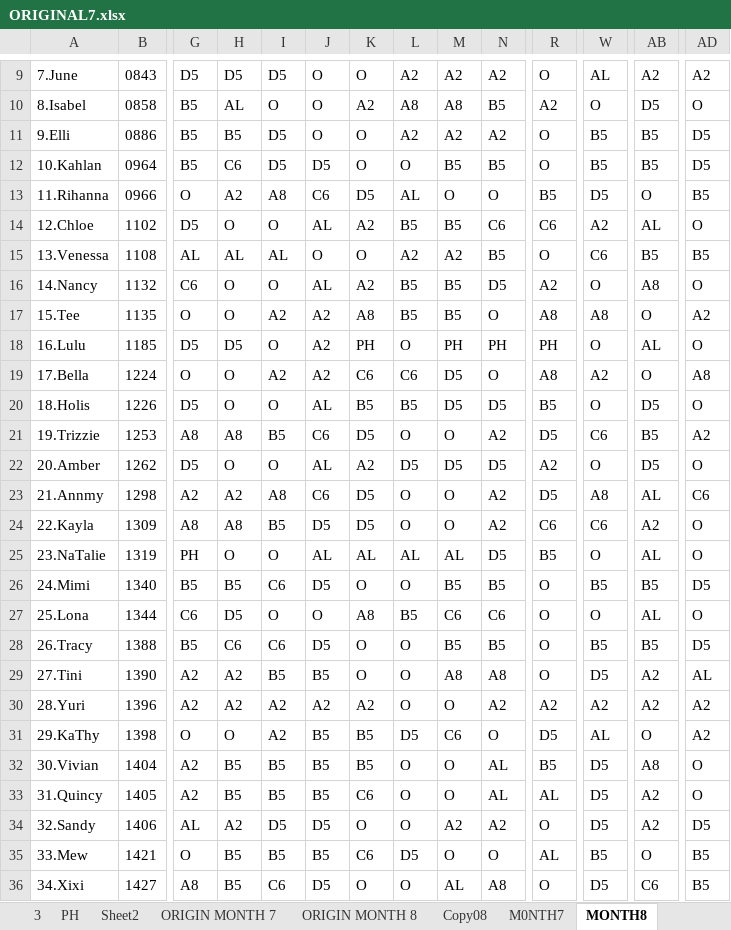
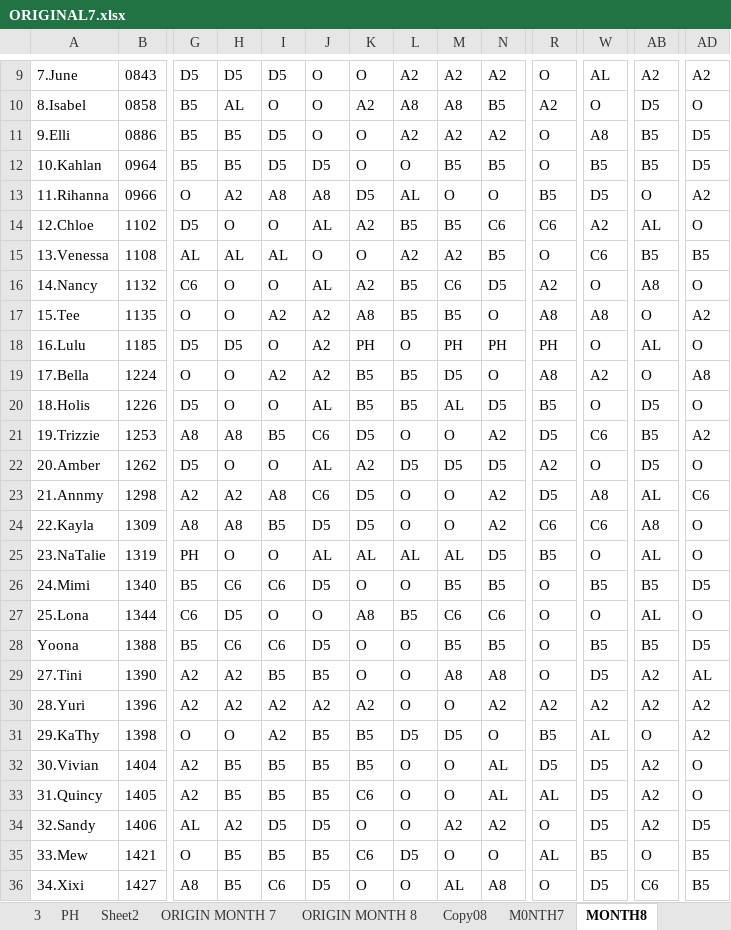
Before and after one commit to Chats-club/roter-ga, an Excel workbook: uploads/ORIGINAL7.xlsx, sheet MONTH8, drawn as a sheet; only a part is shown, gaps mark what is left out; values as stored, in another font and other column widths than the file's, no borders; charts and pictures not drawn; the diff covers the shown part only; the diff names each change by its address in the sheet, - before the commit and + after, or states it on an @@ line.

```diff
--- a/uploads/ORIGINAL7.xlsx (sheet MONTH8)
+++ b/uploads/ORIGINAL7.xlsx (sheet MONTH8)
-W11: B5
+W11: A8
-H12: C6
+H12: B5
-J13: C6
+J13: A8
-AD13: B5
+AD13: A2
-M16: B5
+M16: C6
-K19: C6
+K19: B5
-L19: C6
+L19: B5
-M20: D5
+M20: AL
-AB24: A2
+AB24: A8
-H26: B5
+H26: C6
-A28: 26.Tracy
+A28: Yoona
-M31: C6
+M31: D5
-R31: D5
+R31: B5
-R32: B5
+R32: D5
-AB32: A8
+AB32: A2
```
Also changed, not shown: 5 edited cells elsewhere in this sheet, sheet ORIGIN MONTH 8, sheet ManPower8.
